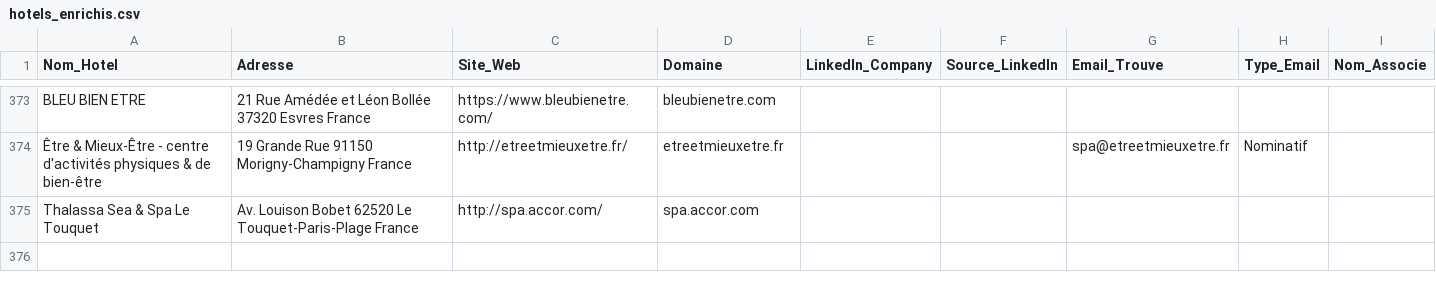
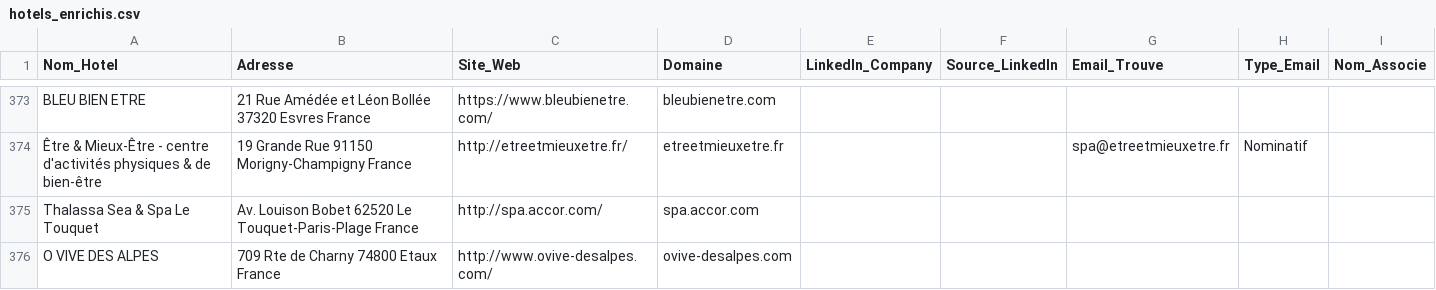
Before and after one commit to tsimokaza01-source/URL-1, a CSV file: hotels_enrichis.csv, drawn as a sheet; only a part is shown, gaps mark what is left out.

```diff
--- a/hotels_enrichis.csv
+++ b/hotels_enrichis.csv
@@ -375 +375,2 @@ BLEU BIEN ETRE,21 Rue Amédée et Léon Bollée 37320 Esvres France,https://www.
 Thalassa Sea & Spa Le Touquet,Av. Louison Bobet 62520 Le Touquet-Paris-Plage France,http://spa.accor.com/,spa.accor.com,,,,,
+O VIVE DES ALPES,709 Rte de Charny 74800 Etaux France,http://www.ovive-desalpes.com/,ovive-desalpes.com,,,,,
```
Also changed, not shown: liste_hotels.csv.
